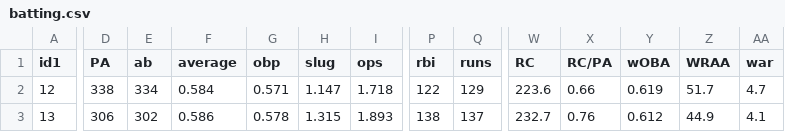
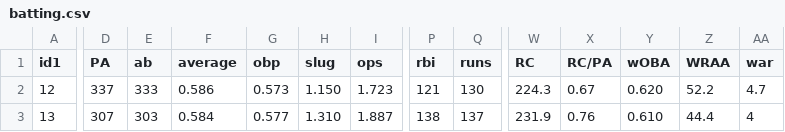
Before and after one commit to stevenpfaff/Dew-Cup-FrontEnd, a CSV file: public/Minibats/batting.csv, drawn as a sheet; only a part is shown, gaps mark what is left out; the diff covers the shown part only; the diff names each change by its address in the sheet, - before the commit and + after, or states it on an @@ line.

Commit message:
stat tweak

```diff
--- a/public/Minibats/batting.csv
+++ b/public/Minibats/batting.csv
-D2 (PA): 338
+D2 (PA): 337
-E2 (ab): 334
+E2 (ab): 333
-F2 (average): 0.584
+F2 (average): 0.586
-G2 (obp): 0.571
+G2 (obp): 0.573
-H2 (slug): 1.147
+H2 (slug): 1.150
-I2 (ops): 1.718
+I2 (ops): 1.723
-P2 (rbi): 122
+P2 (rbi): 121
-Q2 (runs): 129
+Q2 (runs): 130
-W2 (RC): 223.6
+W2 (RC): 224.3
-X2 (RC/PA): 0.66
+X2 (RC/PA): 0.67
-Y2 (wOBA): 0.619
+Y2 (wOBA): 0.620
-Z2 (WRAA): 51.7
+Z2 (WRAA): 52.2
-D3 (PA): 306
+D3 (PA): 307
-E3 (ab): 302
+E3 (ab): 303
-F3 (average): 0.586
+F3 (average): 0.584
-G3 (obp): 0.578
+G3 (obp): 0.577
-H3 (slug): 1.315
+H3 (slug): 1.310
-I3 (ops): 1.893
+I3 (ops): 1.887
-W3 (RC): 232.7
+W3 (RC): 231.9
-Y3 (wOBA): 0.612
+Y3 (wOBA): 0.610
-Z3 (WRAA): 44.9
+Z3 (WRAA): 44.4
-AA3 (war): 4.1
+AA3 (war): 4
```
Also changed, not shown: 2 added rows, 2 removed rows, 5 moved rows and 24 edited cells elsewhere in this file.
